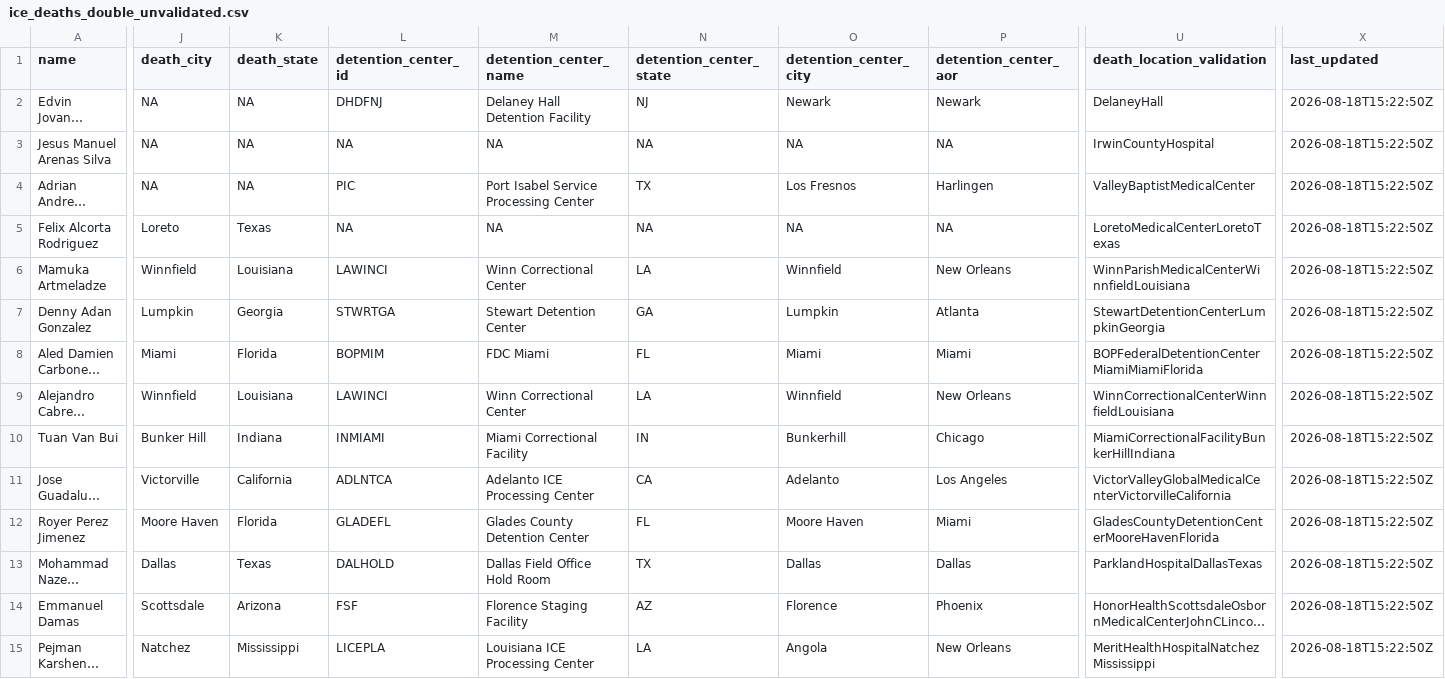
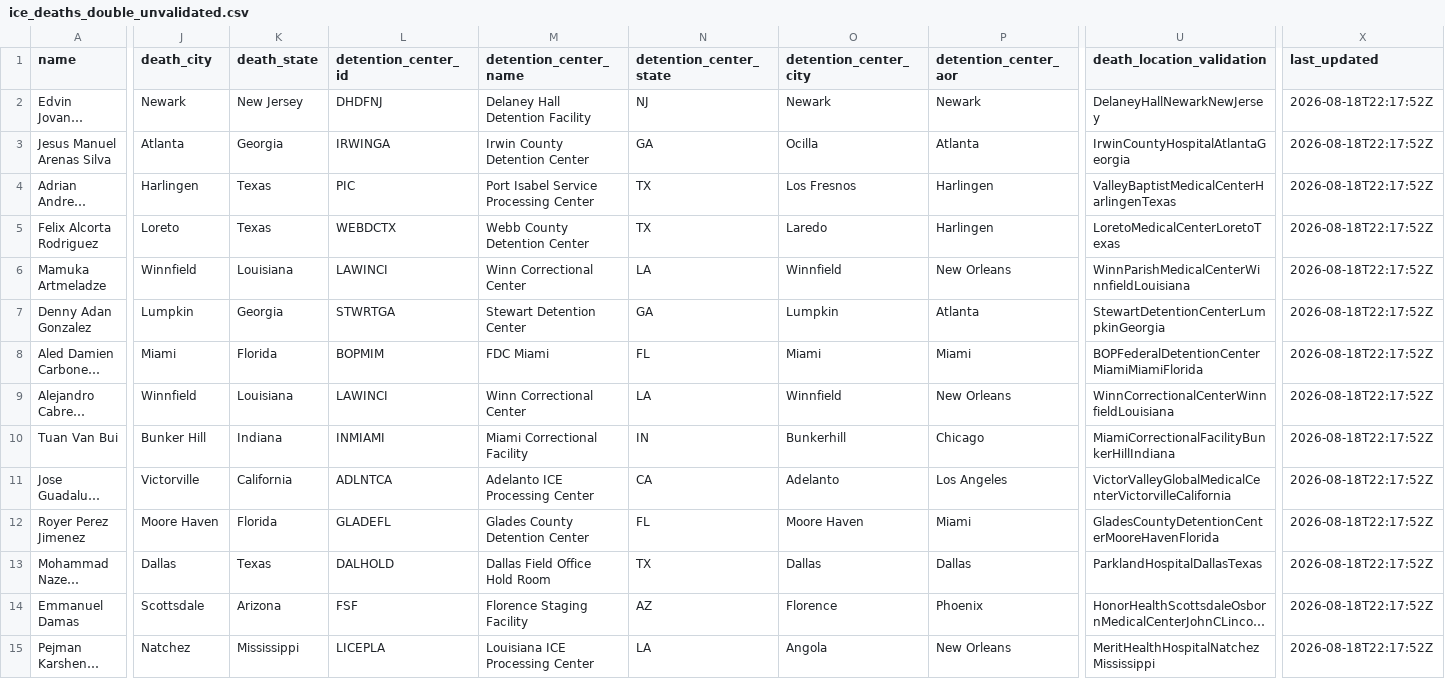
Before and after one commit to uclalawbehindbars/ICE_custody_mortality, a CSV file: Data/Processed/ice_deaths_double_unvalidated.csv, drawn as a sheet; only a part is shown, gaps mark what is left out; long unchanged cells end in …; the diff covers the shown part only; the diff names each change by its address in the sheet, - before the commit and + after, or states it on an @@ line.

```diff
--- a/Data/Processed/ice_deaths_double_unvalidated.csv
+++ b/Data/Processed/ice_deaths_double_unvalidated.csv
-J2 (death_city): NA
+J2 (death_city): Newark
-K2 (death_state): NA
+K2 (death_state): New Jersey
-U2 (death_location_validation): DelaneyHall
+U2 (death_location_validation): DelaneyHallNewarkNewJersey
-X2:X15 (last_updated): 2026-08-18T15:22:50Z
+X2:X15 (last_updated): 2026-08-18T22:17:52Z
-J3 (death_city): NA
+J3 (death_city): Atlanta
-K3 (death_state): NA
+K3 (death_state): Georgia
-L3 (detention_center_id): NA
+L3 (detention_center_id): IRWINGA
-M3 (detention_center_name): NA
+M3 (detention_center_name): Irwin County Detention Center
-N3 (detention_center_state): NA
+N3 (detention_center_state): GA
-O3 (detention_center_city): NA
+O3 (detention_center_city): Ocilla
-P3 (detention_center_aor): NA
+P3 (detention_center_aor): Atlanta
-U3 (death_location_validation): IrwinCountyHospital
+U3 (death_location_validation): IrwinCountyHospitalAtlantaGeorgia
-J4 (death_city): NA
+J4 (death_city): Harlingen
-K4 (death_state): NA
+K4 (death_state): Texas
-U4 (death_location_validation): ValleyBaptistMedicalCenter
+U4 (death_location_validation): ValleyBaptistMedicalCenterHarlingenTexas
-L5 (detention_center_id): NA
+L5 (detention_center_id): WEBDCTX
-M5 (detention_center_name): NA
+M5 (detention_center_name): Webb County Detention Center
-N5 (detention_center_state): NA
+N5 (detention_center_state): TX
-O5 (detention_center_city): NA
+O5 (detention_center_city): Laredo
-P5 (detention_center_aor): NA
+P5 (detention_center_aor): Harlingen
```
Also changed, not shown: 127 edited cells elsewhere in this file, Data/Processed/ice_deaths_unvalidated_code_red.csv, Data/Processed/ice_deaths_unvalidated_foia.csv, 9 other files.
